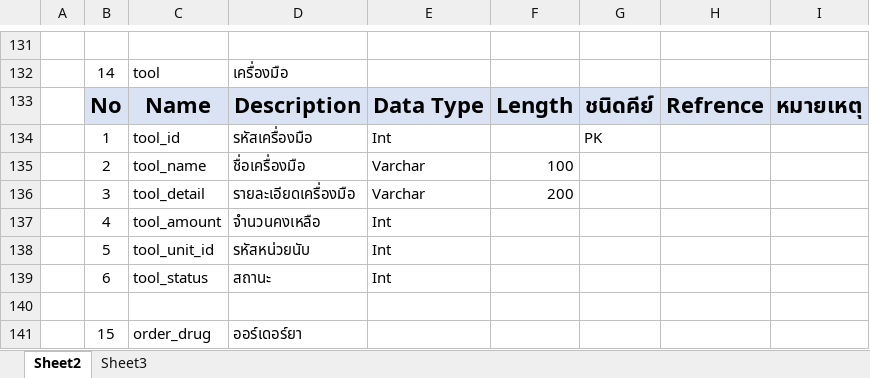
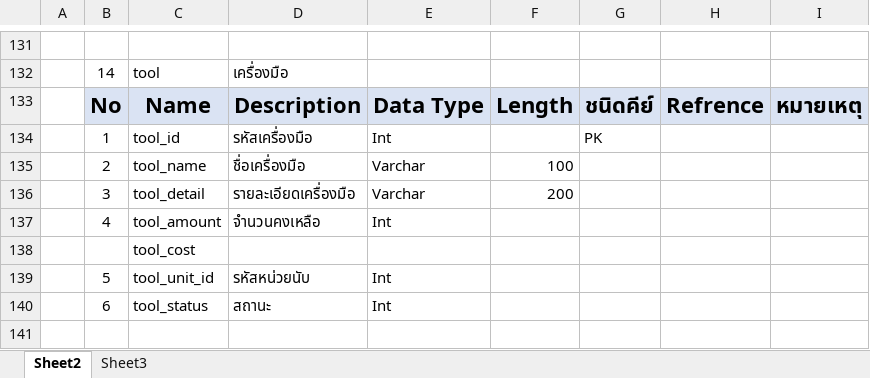
Before and after one commit to maxsk0211/dcareclinic.com, an Excel workbook: file/เวิร์กบุ๊ก11.xlsx, sheet Sheet2, drawn as a sheet; only a part is shown, gaps mark what is left out; the shorter side is filled out with more unchanged rows; values as stored, in another font and other column widths than the file's, no borders; the diff names each change by its address in the sheet, - before the commit and + after, or states it on an @@ line.

```diff
--- a/file/เวิร์กบุ๊ก11.xlsx (sheet Sheet2)
+++ b/file/เวิร์กบุ๊ก11.xlsx (sheet Sheet2)
+row 138:  |  | tool_cost
```
Also changed, not shown: 8 other files.
